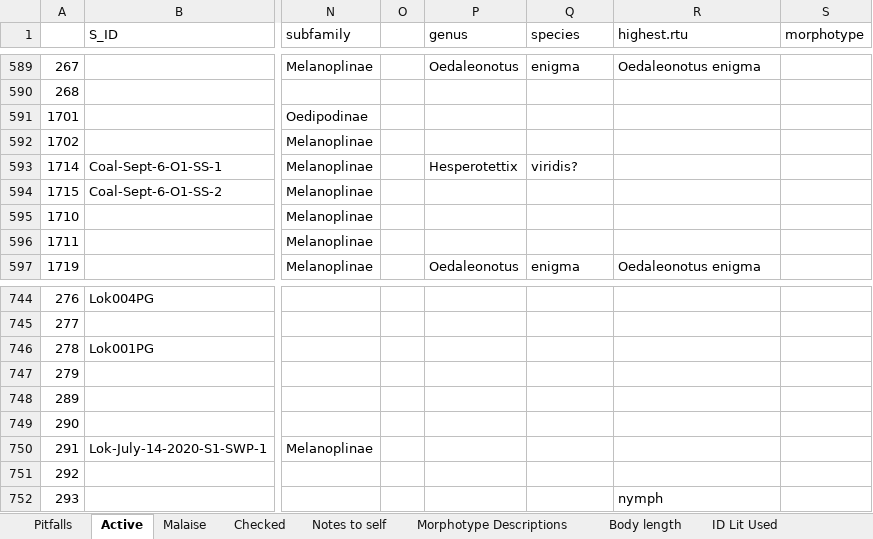
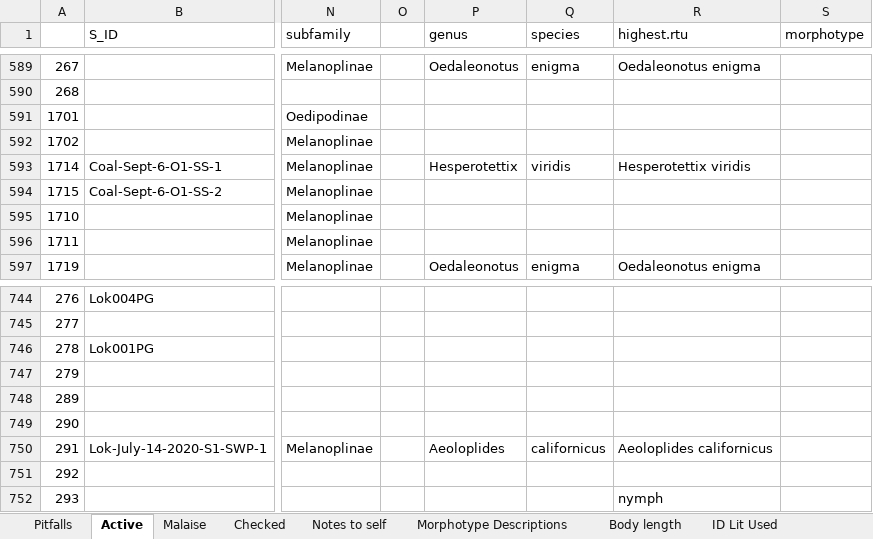
Before and after one commit to jennabraun/prey_item_survey, an Excel workbook: Raw Data/Arthropod_data.xlsx, sheet Active, drawn as a sheet; only a part is shown, gaps mark what is left out; values as stored, in another font and other column widths than the file's, no borders; the diff names each change by its address in the sheet, - before the commit and + after, or states it on an @@ line.

```diff
--- a/Raw Data/Arthropod_data.xlsx (sheet Active)
+++ b/Raw Data/Arthropod_data.xlsx (sheet Active)
-Q593 (species): viridis?
+Q593 (species): viridis
-R593 (highest.rtu): (empty)
+R593 (highest.rtu): Hesperotettix viridis
-P750 (genus): (empty)
+P750 (genus): Aeoloplides
-Q750 (species): (empty)
+Q750 (species): californicus
-R750 (highest.rtu): (empty)
+R750 (highest.rtu): Aeoloplides californicus
```
Also changed, not shown: sheet Pitfalls, sheet Notes to self.
